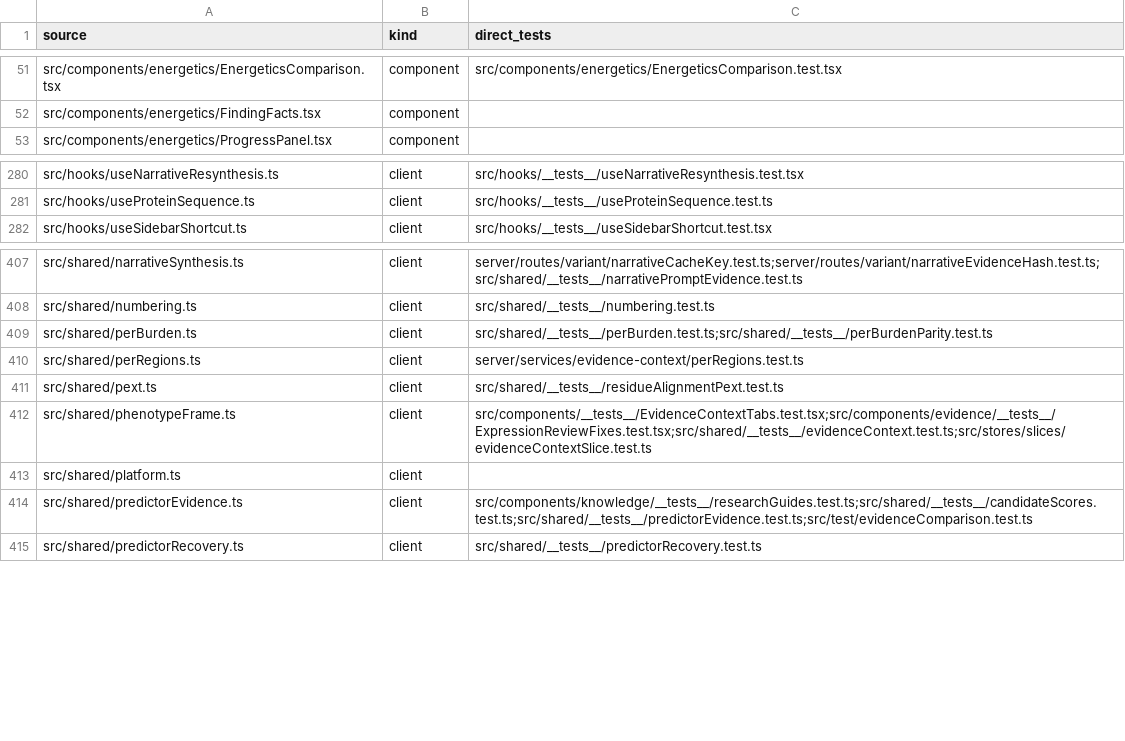
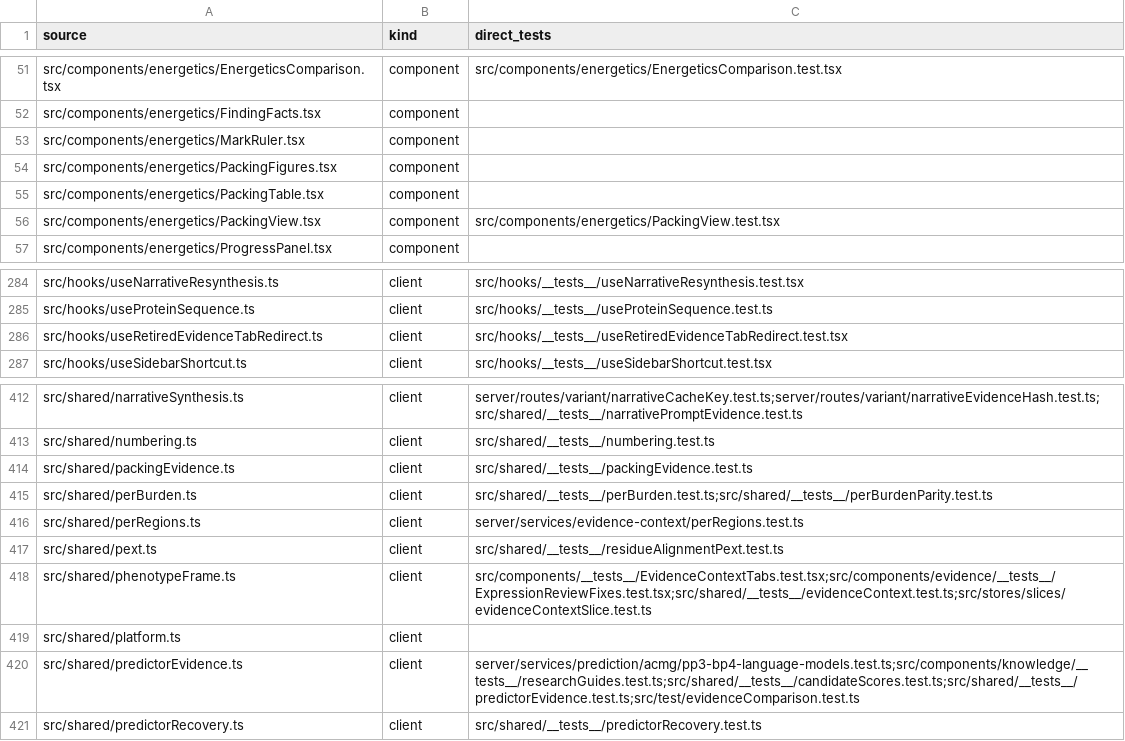
Before and after one commit to Huthaifa-HajAhmad/Missense-Structural-Explorer, a CSV file: doc/code-map/test-map-src.csv, drawn as a sheet; only a part is shown, gaps mark what is left out.

```diff
--- a/doc/code-map/test-map-src.csv
+++ b/doc/code-map/test-map-src.csv
@@ -52,2 +52,6 @@ src/components/energetics/EnergeticsComparison.tsx,component,src/components/ener
 src/components/energetics/FindingFacts.tsx,component,
+src/components/energetics/MarkRuler.tsx,component,
+src/components/energetics/PackingFigures.tsx,component,
+src/components/energetics/PackingTable.tsx,component,
+src/components/energetics/PackingView.tsx,component,src/components/energetics/PackingView.test.tsx
 src/components/energetics/ProgressPanel.tsx,component,
@@ -281,2 +285,3 @@ src/hooks/useNarrativeResynthesis.ts,client,src/hooks/__tests__/useNarrativeResy
 src/hooks/useProteinSequence.ts,client,src/hooks/__tests__/useProteinSequence.test.ts
+src/hooks/useRetiredEvidenceTabRedirect.ts,client,src/hooks/__tests__/useRetiredEvidenceTabRedirect.test.tsx
 src/hooks/useSidebarShortcut.ts,client,src/hooks/__tests__/useSidebarShortcut.test.tsx
@@ -408,2 +413,3 @@ src/shared/narrativeSynthesis.ts,client,server/routes/variant/narrativeCacheKey.
 src/shared/numbering.ts,client,src/shared/__tests__/numbering.test.ts
+src/shared/packingEvidence.ts,client,src/shared/__tests__/packingEvidence.test.ts
 src/shared/perBurden.ts,client,src/shared/__tests__/perBurden.test.ts;src/shared/__tests__/perBurdenParity.test.ts
@@ -413,3 +419,3 @@ src/shared/phenotypeFrame.ts,client,src/components/__tests__/EvidenceContextTabs
 src/shared/platform.ts,client,
-src/shared/predictorEvidence.ts,client,src/components/knowledge/__tests__/researchGuides.test.ts;src/shared/__tests__/candidateScores.test.ts;src/shared/__tests__/predictorEvidence.test.ts;src/test/evidenceComparison.test.ts
+src/shared/predictorEvidence.ts,client,server/services/prediction/acmg/pp3-bp4-language-models.test.ts;src/components/knowledge/__tests__/researchGuides.test.ts;src/shared/__tests__/candidateScores.test.ts;src/shared/__tests__/predictorEvidence.test.ts;src/test/evidenceComparison.test.ts
 src/shared/predictorRecovery.ts,client,src/shared/__tests__/predictorRecovery.test.ts
```
Also changed, not shown: doc/code-map/test-map-server.csv, 3 other files.
